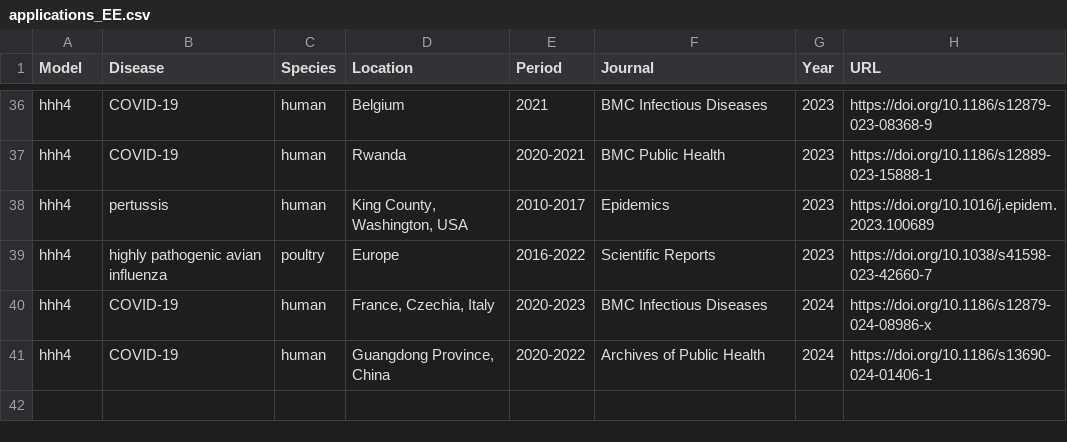
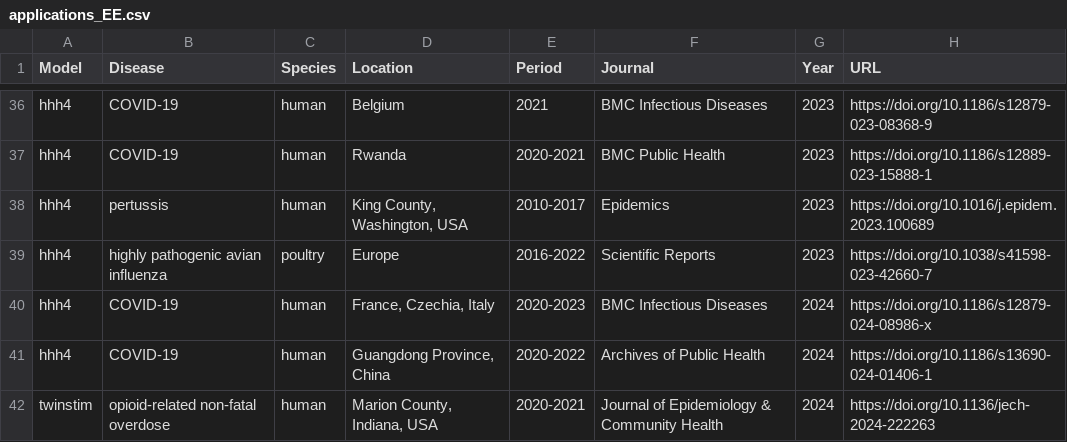
Before and after one commit to r-forge/surveillance, a CSV file: www/applications_EE.csv, drawn as a sheet; only a part is shown, gaps mark what is left out.

```diff
--- a/www/applications_EE.csv
+++ b/www/applications_EE.csv
@@ -41 +41,2 @@ hhh4,COVID-19,human,"France, Czechia, Italy",2020-2023,BMC Infectious Diseases,2
 hhh4,COVID-19,human,"Guangdong Province, China",2020-2022,Archives of Public Health,2024,https://doi.org/10.1186/s13690-024-01406-1
+twinstim,opioid-related non-fatal overdose,human,"Marion County, Indiana, USA",2020-2021,Journal of Epidemiology & Community Health,2024,https://doi.org/10.1136/jech-2024-222263
```
Also changed, not shown: 1 other file.
